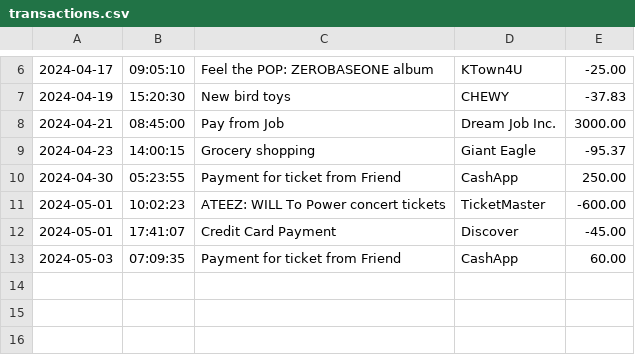
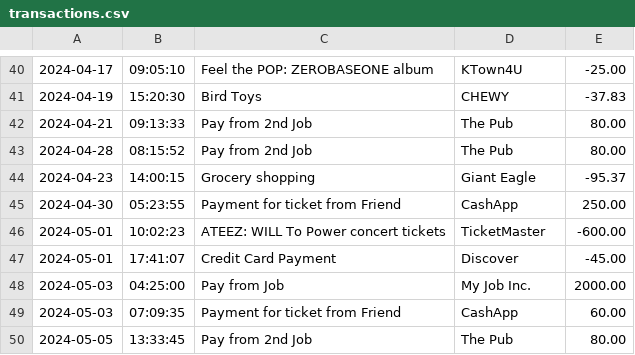
Before and after one commit to samatisz/FinancialTracker, a CSV file: transactions.csv, drawn as a sheet; only a part is shown, gaps mark what is left out; the diff covers the shown part only.

```diff
--- a/transactions.csv
+++ b/transactions.csv
@@ -6,4 +40,5 @@
 2024-04-17|09:05:10|Feel the POP: ZEROBASEONE album |KTown4U|-25.00
-2024-04-19|15:20:30|New bird toys|CHEWY |-37.83
-2024-04-21|08:45:00|Pay from Job|Dream Job Inc.|3000.00
+2024-04-19|15:20:30|Bird Toys|CHEWY |-37.83
+2024-04-21|09:13:33|Pay from 2nd Job|The Pub|80.00
+2024-04-28|08:15:52|Pay from 2nd Job|The Pub|80.00
 2024-04-23|14:00:15|Grocery shopping|Giant Eagle|-95.37
@@ -12,2 +47,4 @@
 2024-05-01|17:41:07|Credit Card Payment|Discover|-45.00
+2024-05-03|04:25:00|Pay from Job|My Job Inc.|2000.00
 2024-05-03|07:09:35|Payment for ticket from Friend|CashApp|60.00
+2024-05-05|13:33:45|Pay from 2nd Job|The Pub|80.00
```
Also changed, not shown: 34 added rows and 3 edited cells elsewhere in this file, 1 other file.
